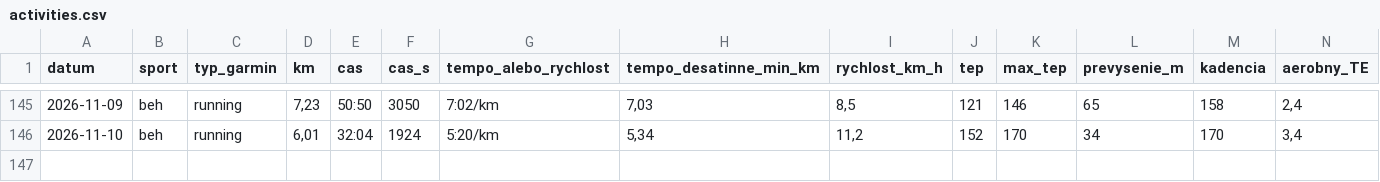
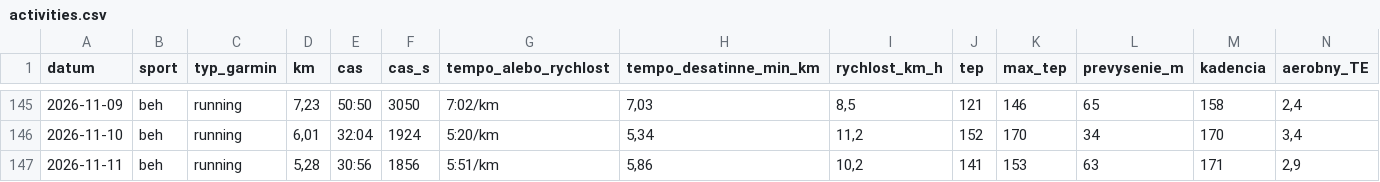
Before and after one commit to panacekm08/relaxrun, a CSV file: activities.csv, drawn as a sheet; only a part is shown, gaps mark what is left out; rows hold the shown columns only; the diff names each change by its address in the sheet, - before the commit and + after, or states it on an @@ line.

```diff
--- a/activities.csv
+++ b/activities.csv
+row 147: 2026-11-11 | beh | running | 5,28 | 30:56 | 1856 | 5:51/km | 5,86 | 10,2 | 141 | 153 | 63 | 171 | 2,9
```
Also changed, not shown: wellness.csv, 4 other files.
